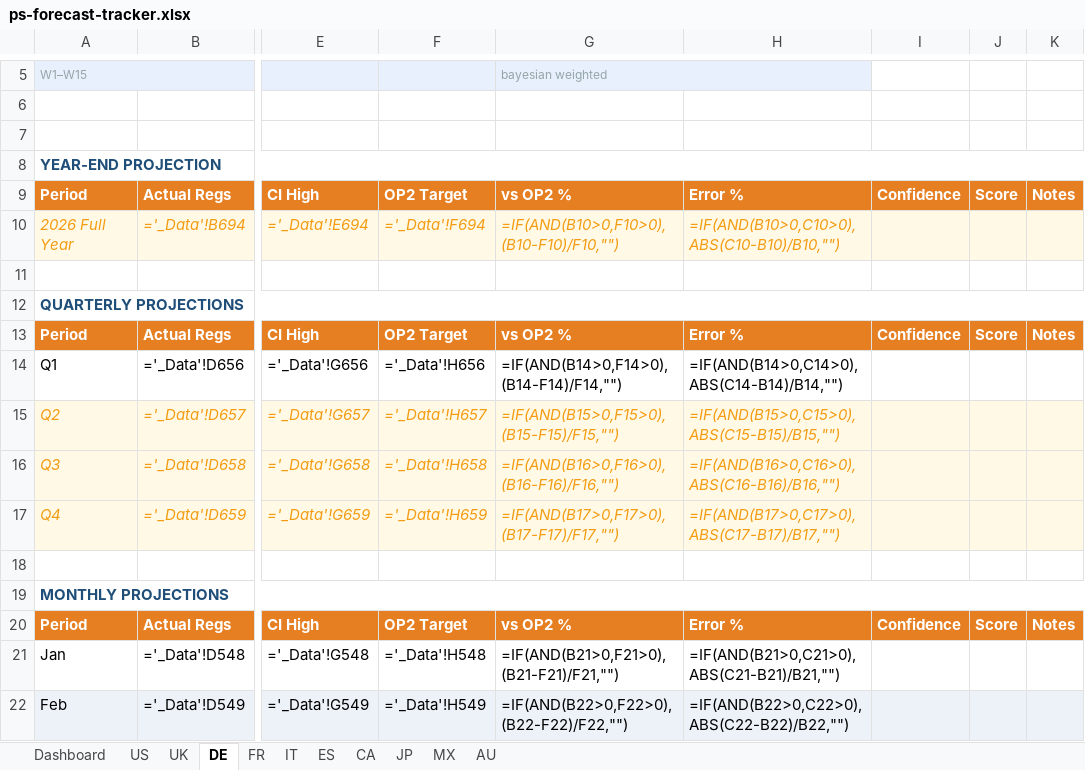
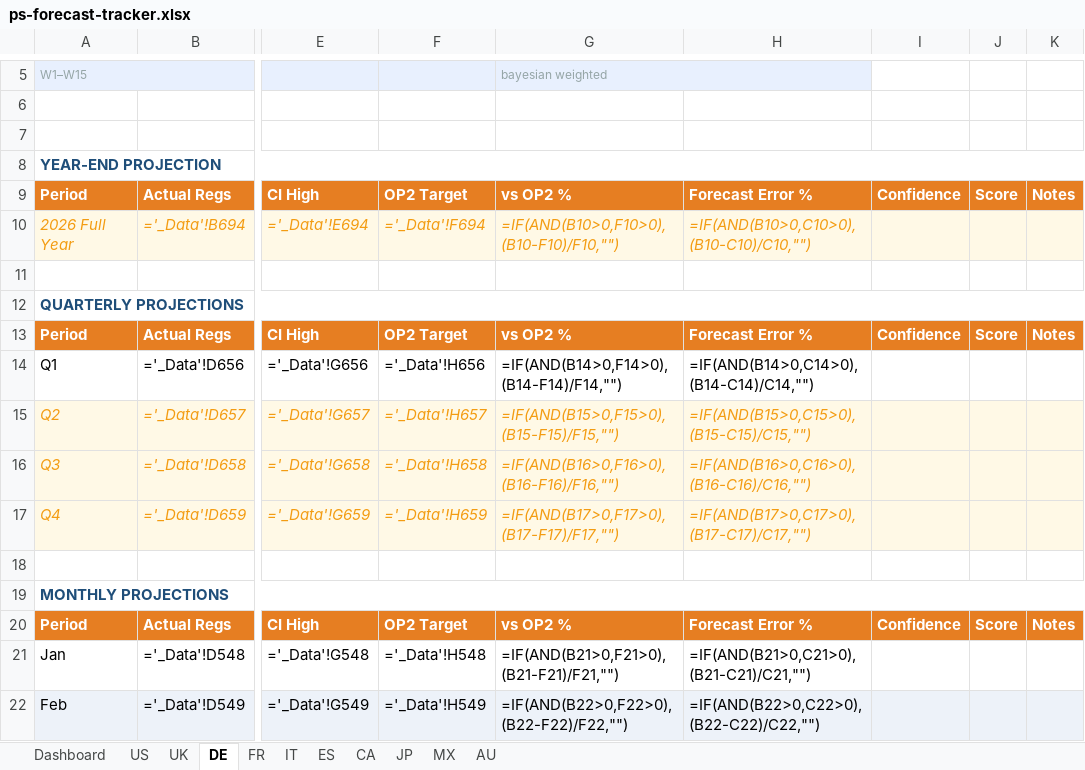
Before and after one commit to richscottwill/agent-bridge, an Excel workbook: dashboards/ps-forecast-tracker.xlsx, sheet DE, drawn as a sheet; only a part is shown, gaps mark what is left out; values as stored, in another font and other column widths than the file's, no borders; formulas without a stored value are shown as written; charts and pictures and conditional formats not drawn; the diff covers the shown part only; the diff names each change by its address in the sheet, - before the commit and + after, or states it on an @@ line.

```diff
--- a/dashboards/ps-forecast-tracker.xlsx (sheet DE)
+++ b/dashboards/ps-forecast-tracker.xlsx (sheet DE)
-H9: Error %
+H9: Forecast Error %
-H10: =IF(AND(B10>0,C10>0),ABS(C10-B10)/B10,"")
+H10: =IF(AND(B10>0,C10>0),(B10-C10)/C10,"")
-H13: Error %
+H13: Forecast Error %
-H14: =IF(AND(B14>0,C14>0),ABS(C14-B14)/B14,"")
+H14: =IF(AND(B14>0,C14>0),(B14-C14)/C14,"")
-H15: =IF(AND(B15>0,C15>0),ABS(C15-B15)/B15,"")
+H15: =IF(AND(B15>0,C15>0),(B15-C15)/C15,"")
-H16: =IF(AND(B16>0,C16>0),ABS(C16-B16)/B16,"")
+H16: =IF(AND(B16>0,C16>0),(B16-C16)/C16,"")
-H17: =IF(AND(B17>0,C17>0),ABS(C17-B17)/B17,"")
+H17: =IF(AND(B17>0,C17>0),(B17-C17)/C17,"")
-H20: Error %
+H20: Forecast Error %
-H21: =IF(AND(B21>0,C21>0),ABS(C21-B21)/B21,"")
+H21: =IF(AND(B21>0,C21>0),(B21-C21)/C21,"")
-H22: =IF(AND(B22>0,C22>0),ABS(C22-B22)/B22,"")
+H22: =IF(AND(B22>0,C22>0),(B22-C22)/C22,"")
```
Also changed, not shown: 63 edited cells elsewhere in this sheet, sheet US, sheet UK, sheet AU, sheet MX, sheet FR, sheet ES, 3 more sheets, 19 other files.
